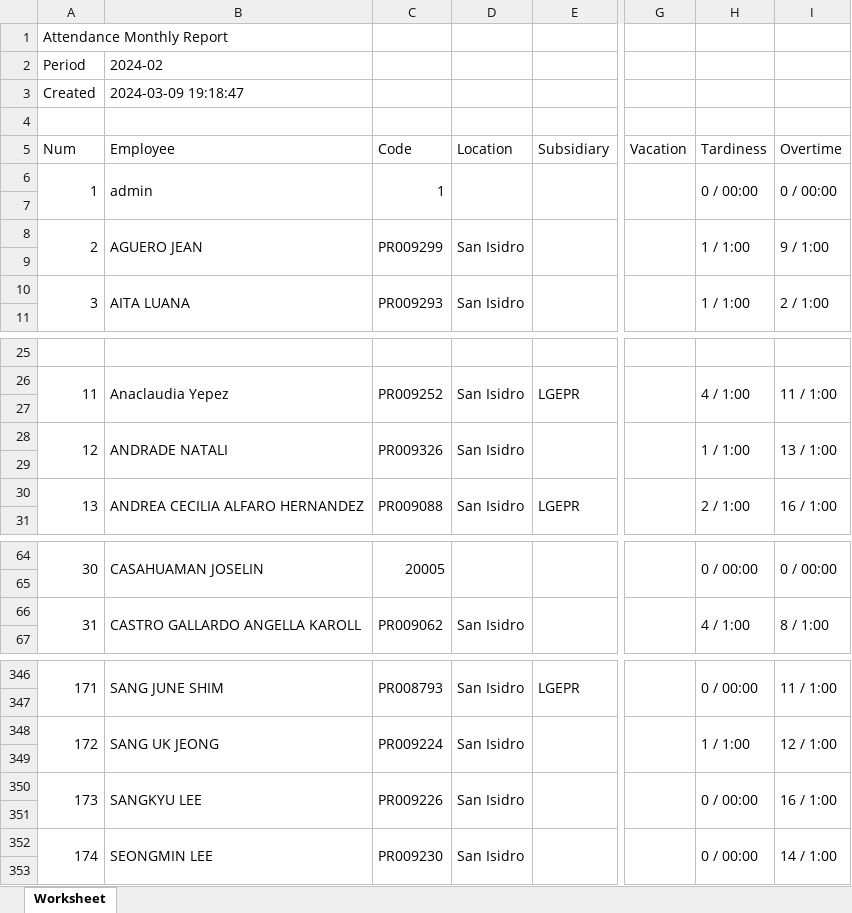
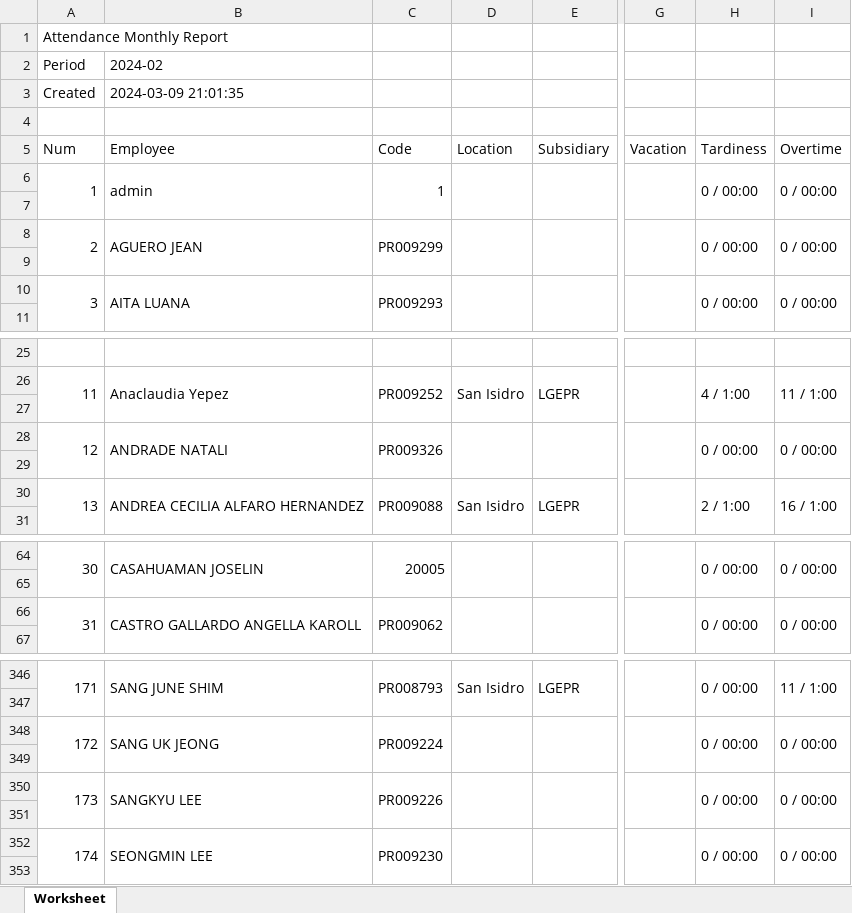
Before and after one commit to laparkaes/lgperu, an Excel workbook: upload/report/attandance_202402.xlsx, sheet Worksheet, drawn as a sheet; only a part is shown, gaps mark what is left out; values as stored, in another font and other column widths than the file's, no cell formats; the diff covers the shown part only; the diff names each change by its address in the sheet, - before the commit and + after, or states it on an @@ line.

```diff
--- a/upload/report/attandance_202402.xlsx (sheet Worksheet)
+++ b/upload/report/attandance_202402.xlsx (sheet Worksheet)
-B3 (Employee): 2024-03-09 19:18:47
+B3 (Employee): 2024-03-09 21:01:35
-D8 (Location): San Isidro
+D8 (Location): (empty)
-H8 (Tardiness): 1 / 1:00
+H8 (Tardiness): 0 / 00:00
-I8 (Overtime): 9 / 1:00
+I8 (Overtime): 0 / 00:00
-D10 (Location): San Isidro
+D10 (Location): (empty)
-H10 (Tardiness): 1 / 1:00
+H10 (Tardiness): 0 / 00:00
-I10 (Overtime): 2 / 1:00
+I10 (Overtime): 0 / 00:00
-D28 (Location): San Isidro
+D28 (Location): (empty)
-H28 (Tardiness): 1 / 1:00
+H28 (Tardiness): 0 / 00:00
-I28 (Overtime): 13 / 1:00
+I28 (Overtime): 0 / 00:00
-D66 (Location): San Isidro
+D66 (Location): (empty)
-H66 (Tardiness): 4 / 1:00
+H66 (Tardiness): 0 / 00:00
-I66 (Overtime): 8 / 1:00
+I66 (Overtime): 0 / 00:00
-D348 (Location): San Isidro
+D348 (Location): (empty)
-H348 (Tardiness): 1 / 1:00
+H348 (Tardiness): 0 / 00:00
-I348 (Overtime): 12 / 1:00
+I348 (Overtime): 0 / 00:00
-D350 (Location): San Isidro
+D350 (Location): (empty)
-I350 (Overtime): 16 / 1:00
+I350 (Overtime): 0 / 00:00
-D352 (Location): San Isidro
+D352 (Location): (empty)
-I352 (Overtime): 14 / 1:00
+I352 (Overtime): 0 / 00:00
```
Also changed, not shown: 41 edited cells elsewhere in this sheet, cell formats, 1 other file.
